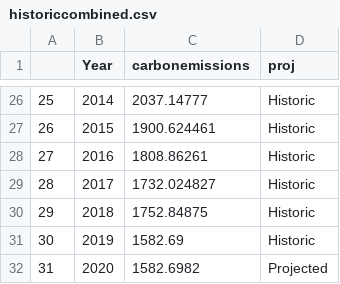
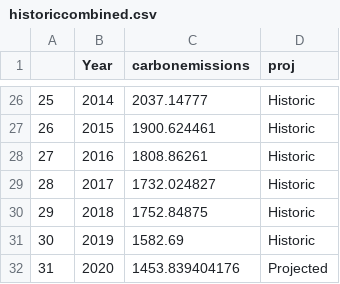
Before and after one commit to jwildish/TrackerData, a CSV file: historiccombined.csv, drawn as a sheet; only a part is shown, gaps mark what is left out.

```diff
--- a/historiccombined.csv
+++ b/historiccombined.csv
@@ -31,2 +31,2 @@
 "30",2019,1582.69,"Historic"
-"31",2020,1582.6982,"Projected"
+"31",2020,1453.839404176,"Projected"
```
Also changed, not shown: 4 other files.
